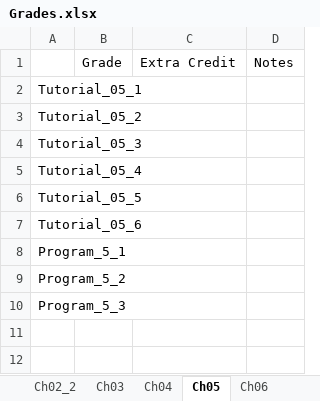
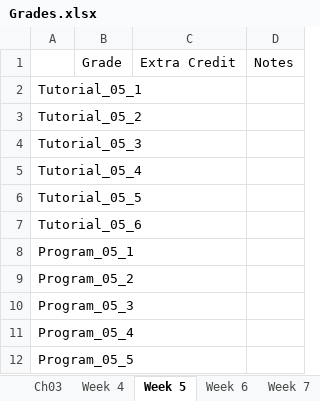
Before and after one commit to sbean585/SP23-ENR261-180-SBEAN585, an Excel workbook: Grades.xlsx, sheet Week 5, drawn as a sheet; values as stored, in another font and other column widths than the file's, no borders; the diff names each change by its address in the sheet, - before the commit and + after, or states it on an @@ line.

Commit message:
Adding grades through 'Week 4'

```diff
--- a/Grades.xlsx (sheet Week 5)
+++ b/Grades.xlsx (sheet Week 5)
-sheet tab: Ch04
+sheet tab: Week 4
-sheet tab: Ch05
+sheet tab: Week 5
-sheet tab: Ch06
+sheet tab: Week 6
-A8: Program_5_1
+A8: Program_05_1
-A9: Program_5_2
+A9: Program_05_2
-A10: Program_5_3
+A10: Program_05_3
+row 11: Program_05_4
+row 12: Program_05_5
```
Also changed, not shown: sheet Summary, sheet Ch02_Part1, sheet Ch02_Part2, sheet Ch03, sheet Week 9, sheet Week 4, 3 more sheets, other sheet tabs.
